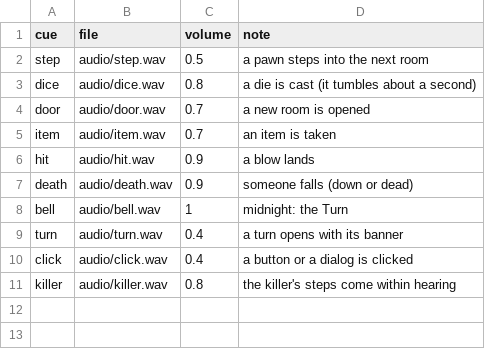
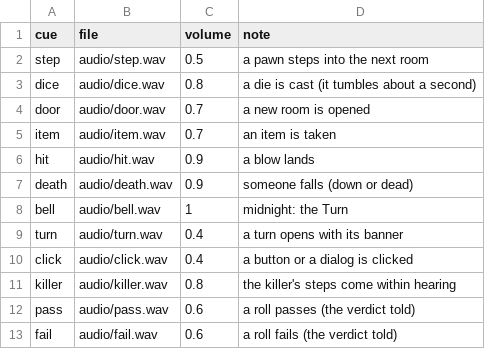
Before and after one commit to FinisTP/engine-study, a CSV file: plugins/last-curtain/apps/LastCurtain/assets/sounds.csv, drawn as a sheet; the diff names each change by its address in the sheet, - before the commit and + after, or states it on an @@ line.

```diff
--- a/plugins/last-curtain/apps/LastCurtain/assets/sounds.csv
+++ b/plugins/last-curtain/apps/LastCurtain/assets/sounds.csv
+row 12: pass | audio/pass.wav | 0.6 | a roll passes (the verdict told)
+row 13: fail | audio/fail.wav | 0.6 | a roll fails (the verdict told)
```
Also changed, not shown: 9 other files.
